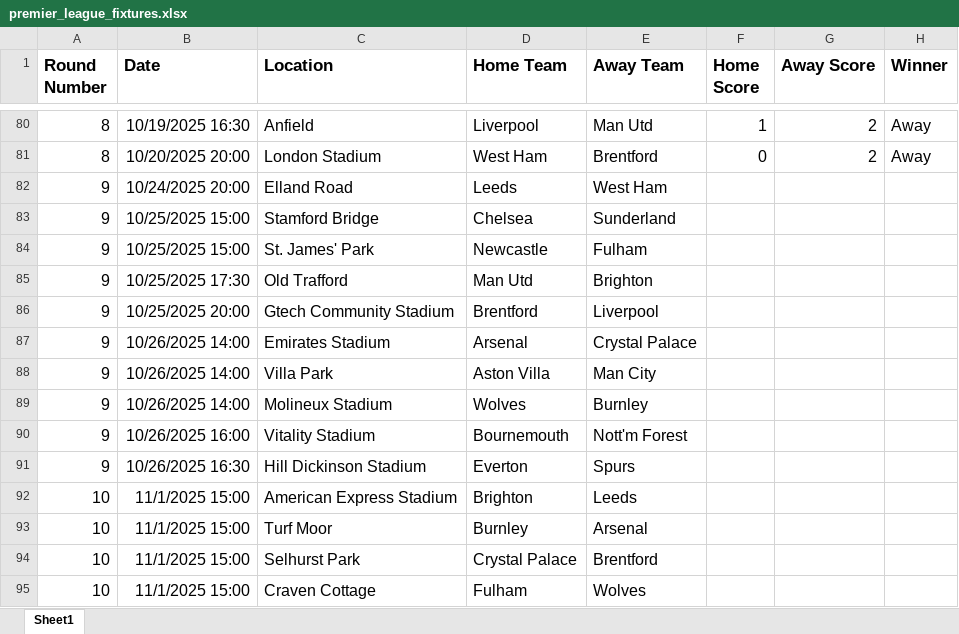
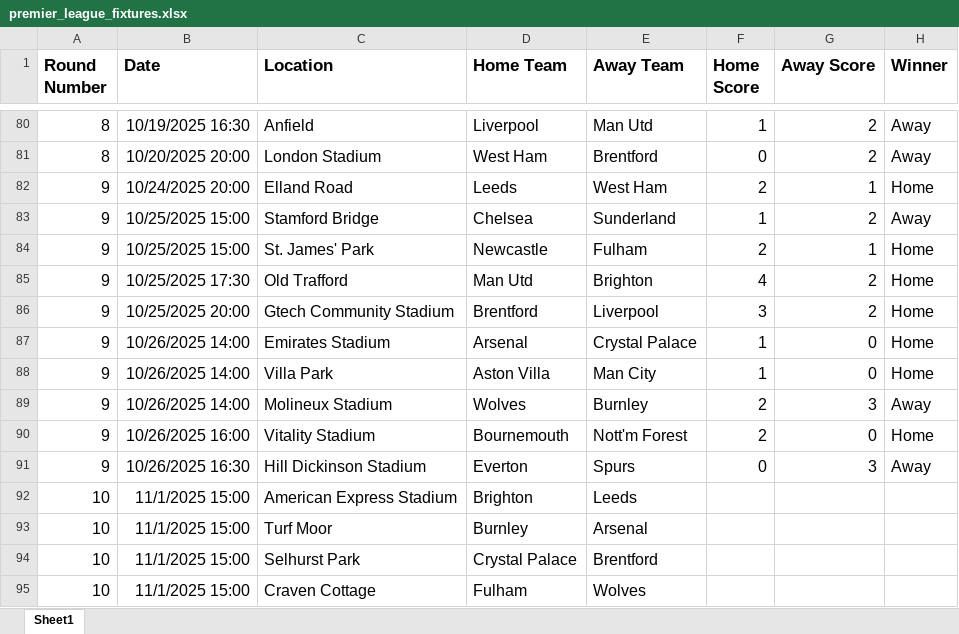
Before and after one commit to sambezza/premierLeagueGame, an Excel workbook: premier_league_fixtures.xlsx, sheet Sheet1, drawn as a sheet; only a part is shown, gaps mark what is left out; values as stored, in another font and other column widths than the file's, no borders; the diff names each change by its address in the sheet, - before the commit and + after, or states it on an @@ line.

Commit message:
Update premier_league_fixtures.xlsx

```diff
--- a/premier_league_fixtures.xlsx (sheet Sheet1)
+++ b/premier_league_fixtures.xlsx (sheet Sheet1)
-F82 (Home Score): (empty)
+F82 (Home Score): 2
-G82 (Away Score): (empty)
+G82 (Away Score): 1
-H82 (Winner): (empty)
+H82 (Winner): Home
-F83 (Home Score): (empty)
+F83 (Home Score): 1
-G83 (Away Score): (empty)
+G83 (Away Score): 2
-H83 (Winner): (empty)
+H83 (Winner): Away
-F84 (Home Score): (empty)
+F84 (Home Score): 2
-G84 (Away Score): (empty)
+G84 (Away Score): 1
-H84:H88 (Winner): (empty)
+H84:H88 (Winner): Home
-F85 (Home Score): (empty)
+F85 (Home Score): 4
-G85:G86 (Away Score): (empty)
+G85:G86 (Away Score): 2
-F86 (Home Score): (empty)
+F86 (Home Score): 3
-F87:F88 (Home Score): (empty)
+F87:F88 (Home Score): 1
-G87:G88 (Away Score): (empty)
+G87:G88 (Away Score): 0
-F89:F90 (Home Score): (empty)
+F89:F90 (Home Score): 2
-G89 (Away Score): (empty)
+G89 (Away Score): 3
-H89 (Winner): (empty)
+H89 (Winner): Away
-G90 (Away Score): (empty)
+G90 (Away Score): 0
-H90 (Winner): (empty)
+H90 (Winner): Home
-F91 (Home Score): (empty)
+F91 (Home Score): 0
-G91 (Away Score): (empty)
+G91 (Away Score): 3
-H91 (Winner): (empty)
+H91 (Winner): Away
```
